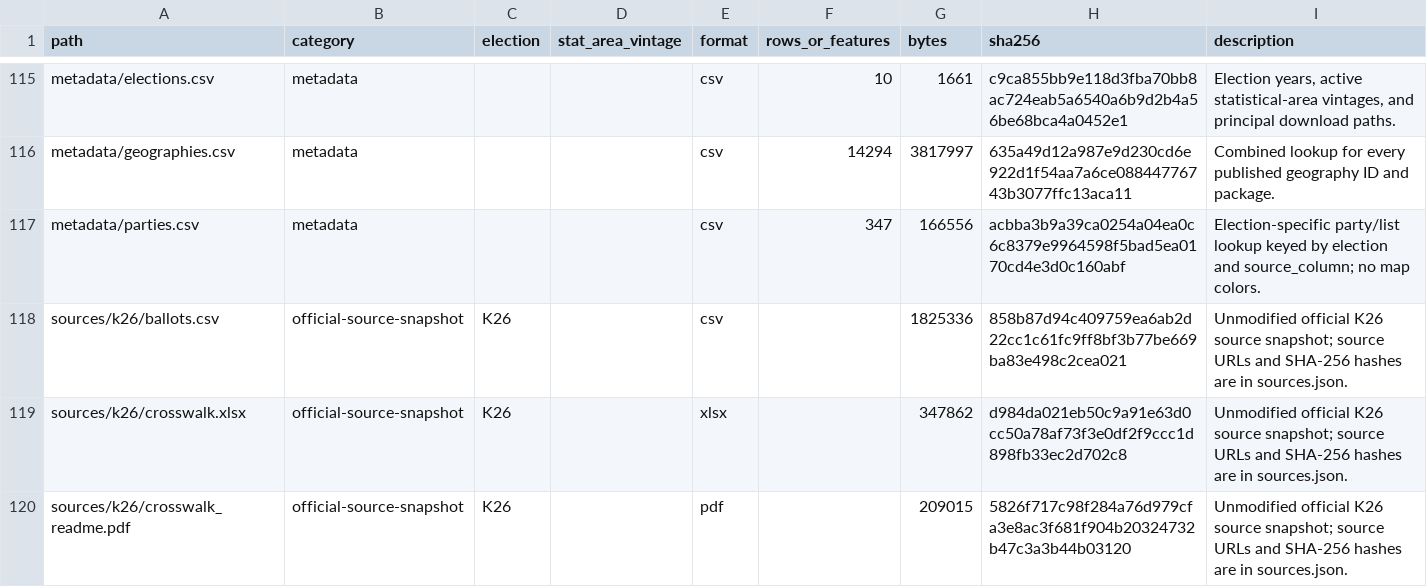
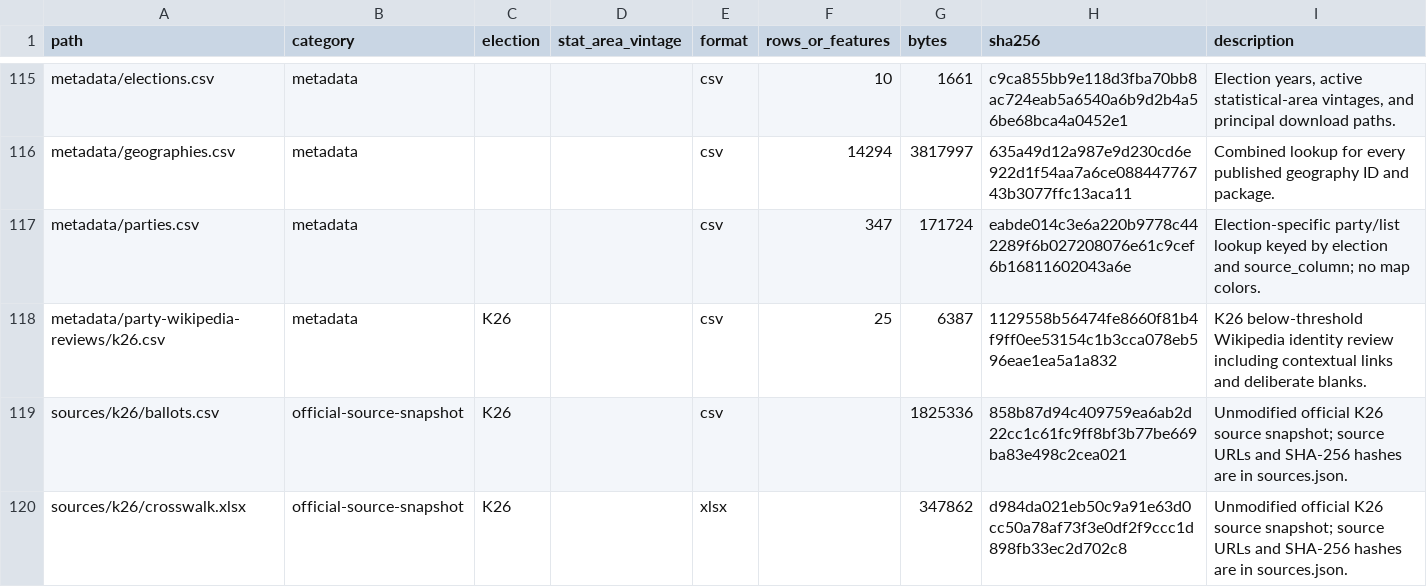
Before and after one commit to Yoavfried/Israel-Elections-Map, a CSV file: public-data/v2/manifest.csv, drawn as a sheet; only a part is shown, gaps mark what is left out; the shorter side is filled out with more unchanged rows.

```diff
--- a/public-data/v2/manifest.csv
+++ b/public-data/v2/manifest.csv
@@ -116,3 +116,4 @@ metadata/elections.csv,metadata,,,csv,10,1661,c9ca855bb9e118d3fba70bb8ac724eab5a
 metadata/geographies.csv,metadata,,,csv,14294,3817997,635a49d12a987e9d230cd6e922d1f54aa7a6ce08844776743b3077ffc13aca11,Combined lookup for every published geography ID and package.
-metadata/parties.csv,metadata,,,csv,347,166556,acbba3b9a39ca0254a04ea0c6c8379e9964598f5bad5ea0170cd4e3d0c160abf,Election-specific party/list lookup keyed by election and source_column; no map colors.
+metadata/parties.csv,metadata,,,csv,347,171724,eabde014c3e6a220b9778c442289f6b027208076e61c9cef6b16811602043a6e,Election-specific party/list lookup keyed by election and source_column; no map colors.
+metadata/party-wikipedia-reviews/k26.csv,metadata,K26,,csv,25,6387,1129558b56474fe8660f81b4f9ff0ee53154c1b3cca078eb596eae1ea5a1a832,K26 below-threshold Wikipedia identity review including contextual links and deliberate blanks.
 sources/k26/ballots.csv,official-source-snapshot,K26,,csv,,1825336,858b87d94c409759ea6ab2d22cc1c61fc9ff8bf3b77be669ba83e498c2cea021,Unmodified official K26 source snapshot; source URLs and SHA-256 hashes are in sources.json.
```
Also changed, not shown: data/manual/k26_party_metadata.csv, data/manual/party_registry.csv, 16 other files.
